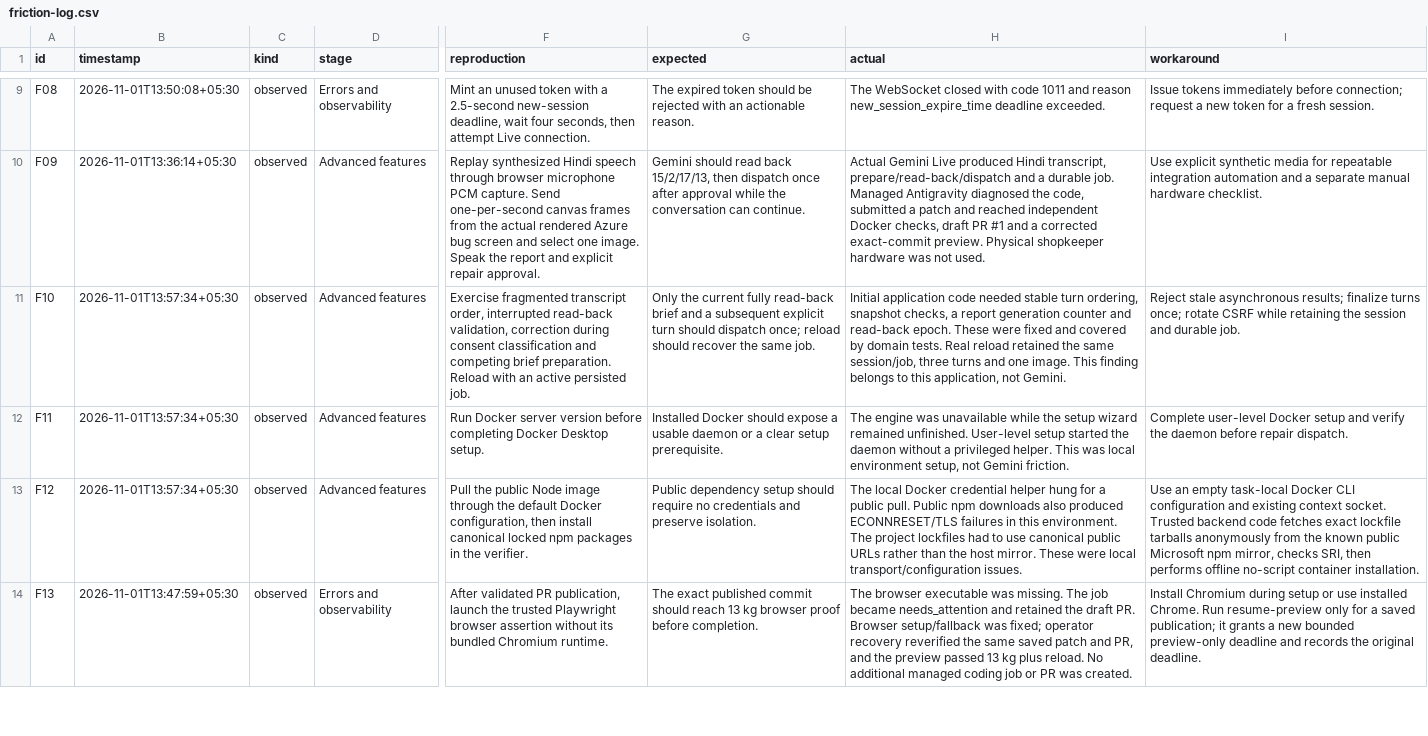
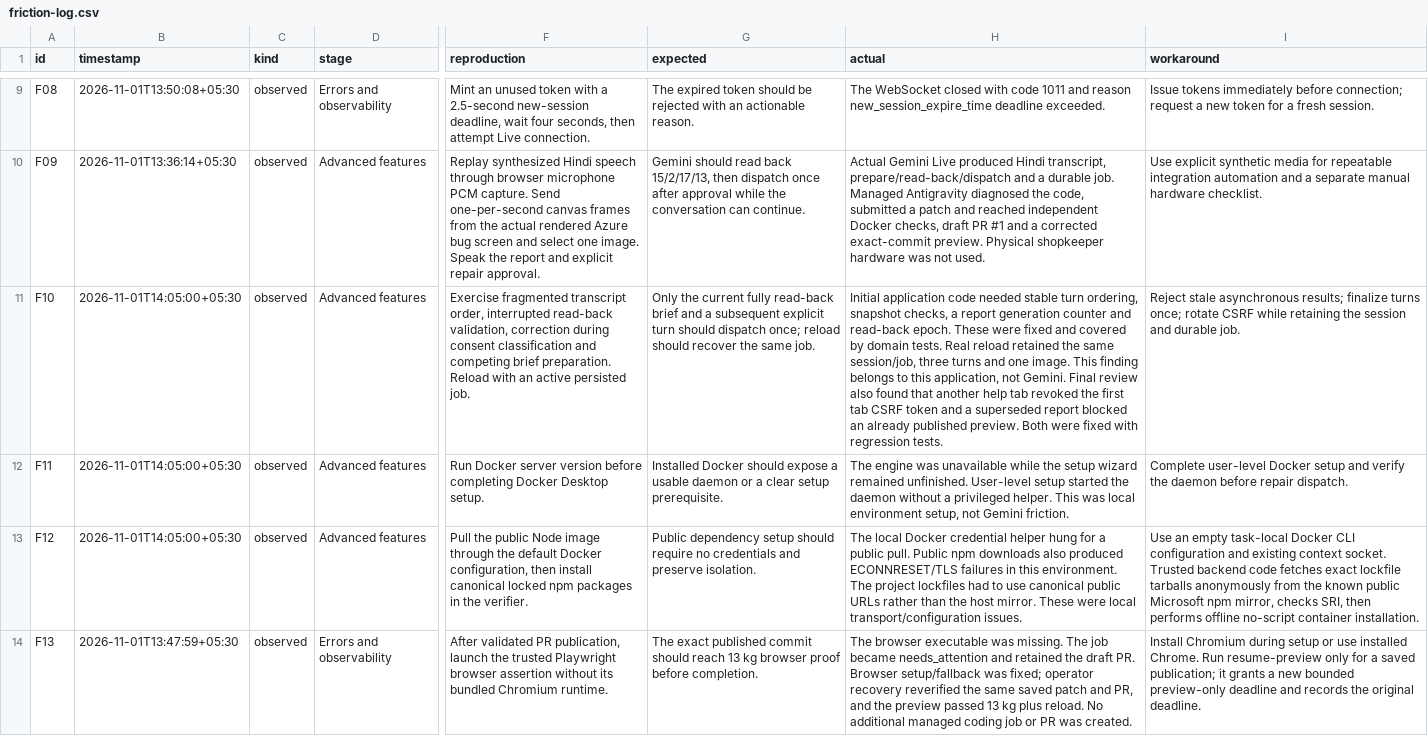
Before and after one commit to monuminu/gemini-kirana-bugfix-agent, a CSV file: docs/friction-log.csv, drawn as a sheet; only a part is shown, gaps mark what is left out; the diff covers the shown part only; the diff names each change by its address in the sheet, - before the commit and + after, or states it on an @@ line.

```diff
--- a/docs/friction-log.csv
+++ b/docs/friction-log.csv
-B11:B13 (timestamp): 2026-11-01T13:57:34+05:30
+B11:B13 (timestamp): 2026-11-01T14:05:00+05:30
-H11 (actual): …not Gemini.
+H11 (actual): …not Gemini. Final review also found that another help tab revoked the first tab CSRF token and a superseded report blocked an already published preview. Both were fixed with regression tests.
```
Also changed, not shown: 7 edited cells elsewhere in this file, 7 other files.
